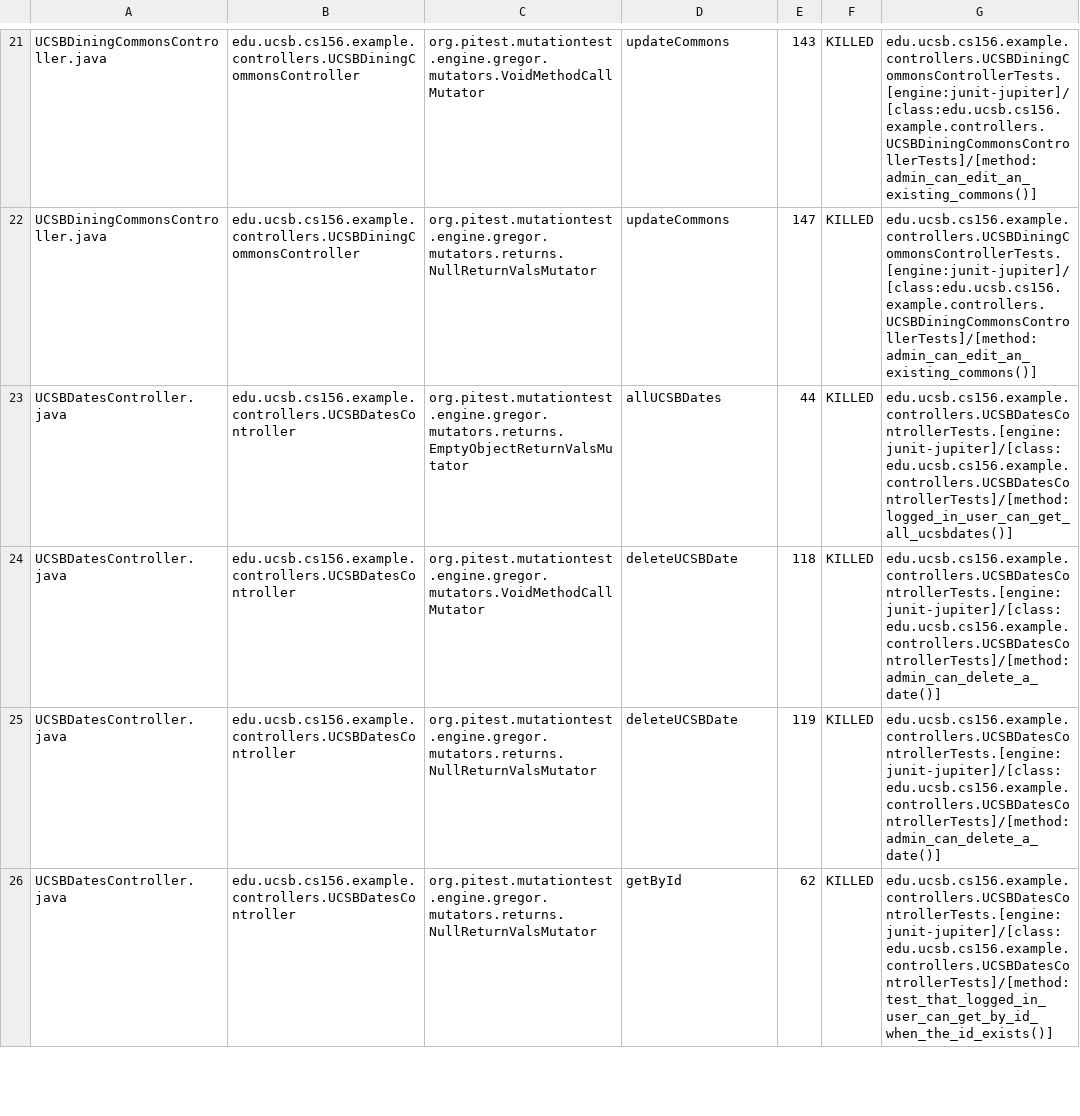
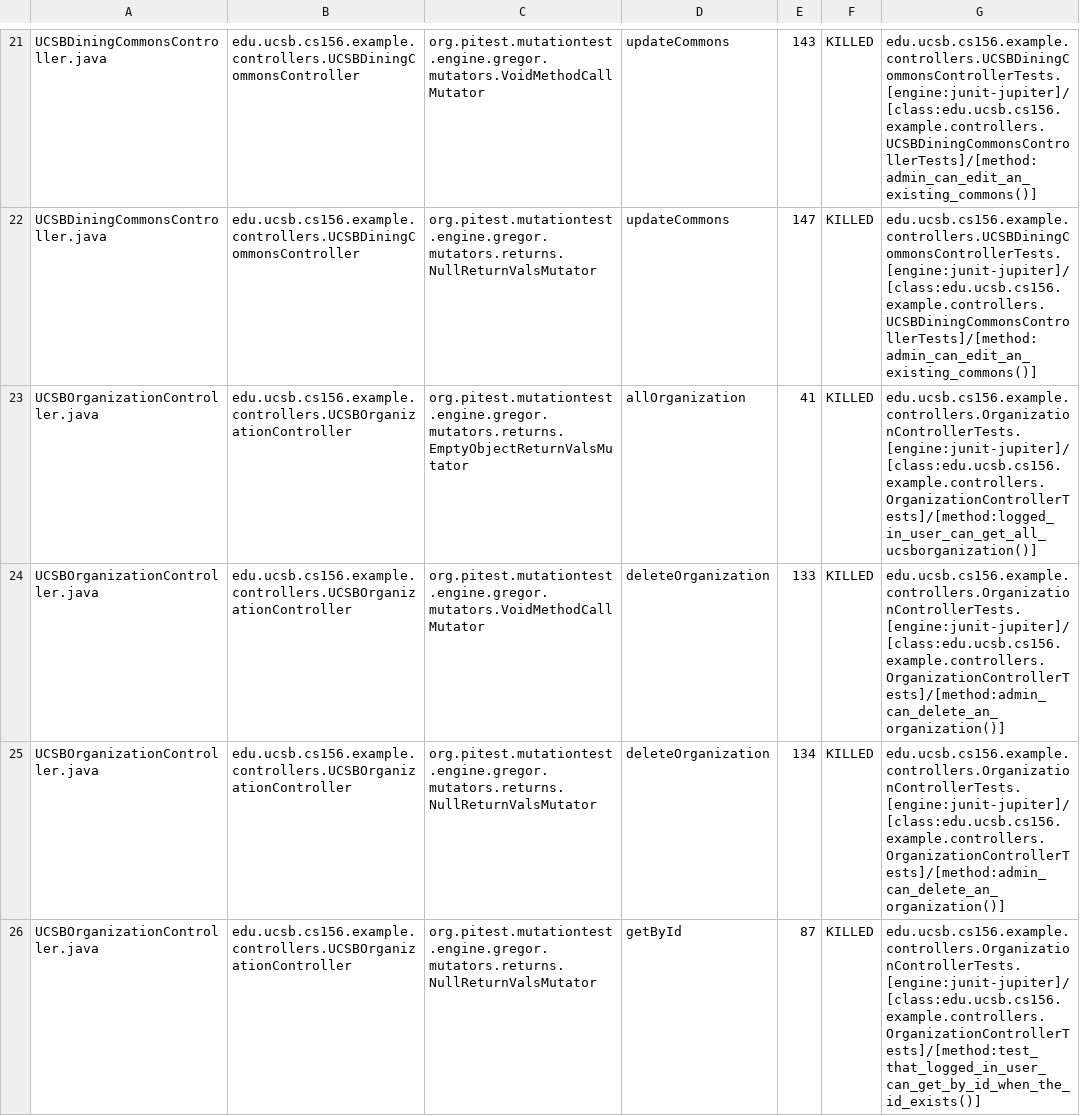
Before and after one commit to ucsb-cs156-f25/team01-f25-09, a CSV file: pitest/mutations.csv, drawn as a sheet; only a part is shown, gaps mark what is left out; the shorter side is filled out with more unchanged rows; the diff covers the shown part only; the diff names each change by its address in the sheet, - before the commit and + after, or states it on an @@ line.

Commit message:
Deploying to gh-pages from @ ucsb-cs156-f25/team01-f25-09@31dbab3abdb3d5fa4b86c6fe3f703409424a5043 🚀

```diff
--- a/pitest/mutations.csv
+++ b/pitest/mutations.csv
+row 23: UCSBOrganizationController.java | edu.ucsb.cs156.example.controllers.UCSBOrganizationController | org.pitest.mutationtest.engine.gregor.mutators.returns.EmptyObjectReturnValsMutator | allOrganization | 41 | KILLED | edu.ucsb.cs156.example.controllers.OrganizationControllerTests.[engine:junit-jupiter]/[class:edu.ucsb.cs156.example.controllers.OrganizationControllerTests]/[method:logged_in_user_can_get_all_ucsborganization()]
+row 24: UCSBOrganizationController.java | edu.ucsb.cs156.example.controllers.UCSBOrganizationController | org.pitest.mutationtest.engine.gregor.mutators.VoidMethodCallMutator | deleteOrganization | 133 | KILLED | edu.ucsb.cs156.example.controllers.OrganizationControllerTests.[engine:junit-jupiter]/[class:edu.ucsb.cs156.example.controllers.OrganizationControllerTests]/[method:admin_can_delete_an_organization()]
+row 25: UCSBOrganizationController.java | edu.ucsb.cs156.example.controllers.UCSBOrganizationController | org.pitest.mutationtest.engine.gregor.mutators.returns.NullReturnValsMutator | deleteOrganization | 134 | KILLED | edu.ucsb.cs156.example.controllers.OrganizationControllerTests.[engine:junit-jupiter]/[class:edu.ucsb.cs156.example.controllers.OrganizationControllerTests]/[method:admin_can_delete_an_organization()]
+row 26: UCSBOrganizationController.java | edu.ucsb.cs156.example.controllers.UCSBOrganizationController | org.pitest.mutationtest.engine.gregor.mutators.returns.NullReturnValsMutator | getById | 87 | KILLED | edu.ucsb.cs156.example.controllers.OrganizationControllerTests.[engine:junit-jupiter]/[class:edu.ucsb.cs156.example.controllers.OrganizationControllerTests]/[method:test_that_logged_in_user_can_get_by_id_when_the_id_exists()]
```
Also changed, not shown: 7 added rows, 8 removed rows, 5 moved rows and 1 edited cell elsewhere in this file, 20 other files.
